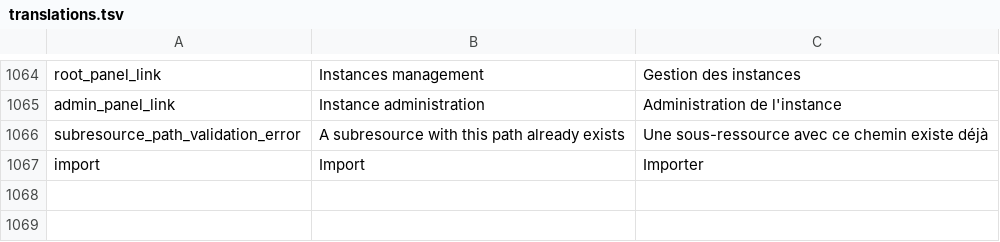
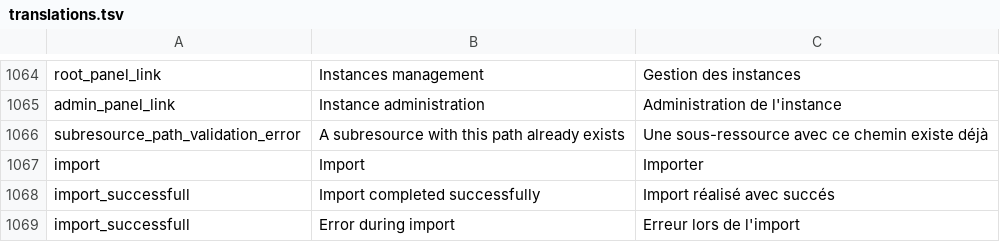
Before and after one commit to Inist-CNRS/lodex, a TSV file: src/app/custom/translations.tsv, drawn as a sheet; only a part is shown, gaps mark what is left out; the diff names each change by its address in the sheet, - before the commit and + after, or states it on an @@ line.

```diff
--- a/src/app/custom/translations.tsv
+++ b/src/app/custom/translations.tsv
+row 1068: import_successfull | Import completed successfully | Import réalisé avec succés
+row 1069: import_successfull | Error during import | Erreur lors de l'import
```
Also changed, not shown: 1 other file.
